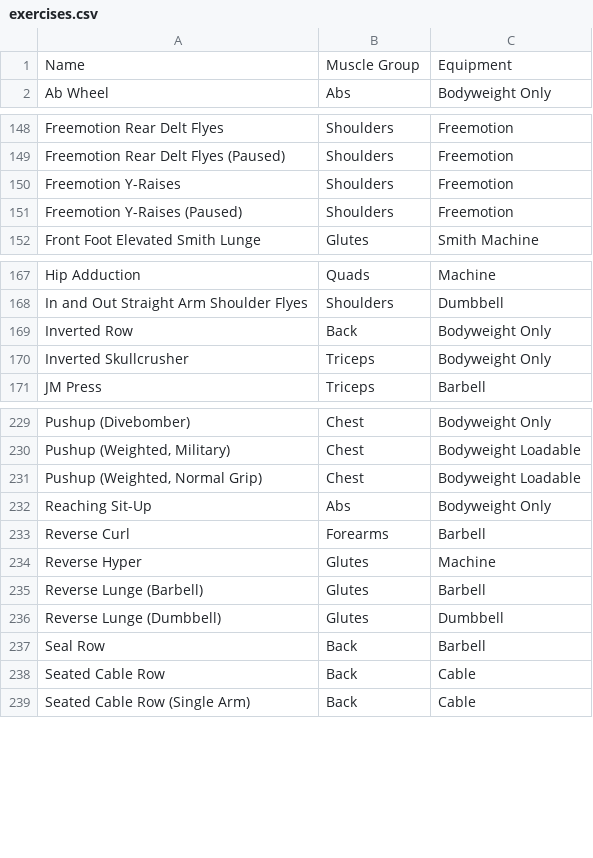
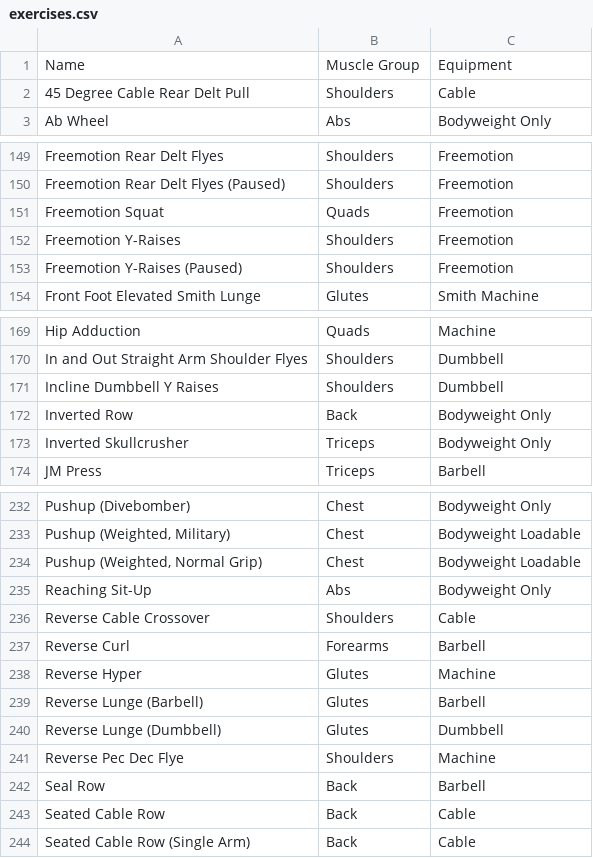
Before and after one commit to Fairfieldfred/yawa4u, a CSV file: exercises.csv, drawn as a sheet; only a part is shown, gaps mark what is left out; the diff names each change by its address in the sheet, - before the commit and + after, or states it on an @@ line.

Commit message:
feat: Add custom exercise functionality with CRUD operations and UI integration
- Implemented CustomExerciseDefinition model with Hive support.
- Created CustomExerciseRepository for managing custom exercises.
- Added CreateCustomExerciseDialog for user input to create custom exercises.
- Integrated custom exercises into the exercise selection UI.
- Updated DataBackupService to include custom exercises in backup and restore processes.
- Enhanced database service to manage custom exercises.
- Added providers for custom exercises in the Riverpod state management.

```diff
--- a/exercises.csv
+++ b/exercises.csv
+row 2: 45 Degree Cable Rear Delt Pull | Shoulders | Cable
+row 151: Freemotion Squat | Quads | Freemotion
+row 171: Incline Dumbbell Y Raises | Shoulders | Dumbbell
+row 236: Reverse Cable Crossover | Shoulders | Cable
+row 241: Reverse Pec Dec Flye | Shoulders | Machine
```
Also changed, not shown: 11 other files.
